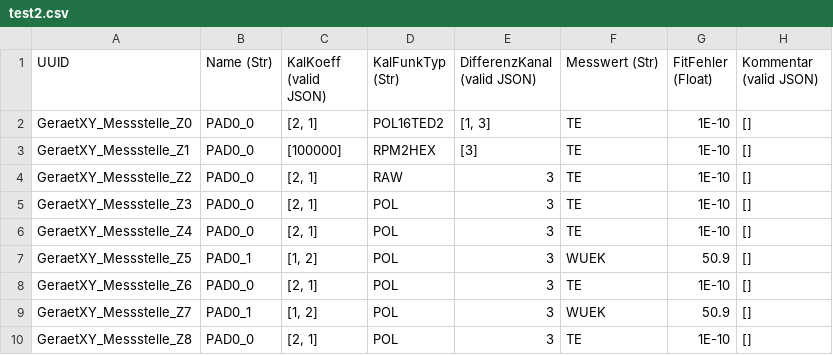
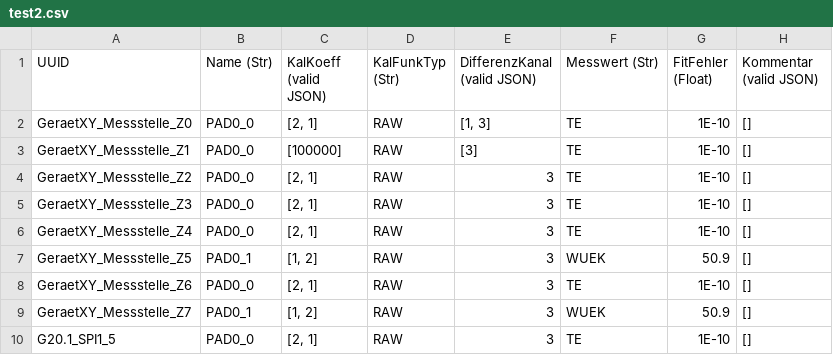
Before and after one commit to timhenning1997/Com-Utility-Manager, a CSV file: test2.csv, drawn as a sheet.

```diff
--- a/test2.csv
+++ b/test2.csv
@@ -1,10 +1,10 @@
 UUID;Name (Str);KalKoeff (valid JSON);KalFunkTyp (Str);DifferenzKanal (valid JSON);Messwert (Str);FitFehler (Float);Kommentar (valid JSON)
-GeraetXY_Messstelle_Z0;PAD0_0;[2, 1];POL16TED2;[1, 3];TE;1E-10;[]
-GeraetXY_Messstelle_Z1;PAD0_0;[100000];RPM2HEX;[3];TE;1E-10;[]
+GeraetXY_Messstelle_Z0;PAD0_0;[2, 1];RAW;[1, 3];TE;1E-10;[]
+GeraetXY_Messstelle_Z1;PAD0_0;[100000];RAW;[3];TE;1E-10;[]
 GeraetXY_Messstelle_Z2;PAD0_0;[2, 1];RAW;3;TE;1E-10;[]
-GeraetXY_Messstelle_Z3;PAD0_0;[2, 1];POL;3;TE;1E-10;[]
-GeraetXY_Messstelle_Z4;PAD0_0;[2, 1];POL;3;TE;1E-10;[]
-GeraetXY_Messstelle_Z5;PAD0_1;"[1, 2]";POL;3;WUEK;50.9;[]
-GeraetXY_Messstelle_Z6;PAD0_0;[2, 1];POL;3;TE;1E-10;[]
-GeraetXY_Messstelle_Z7;PAD0_1;"[1, 2]";POL;3;WUEK;50.9;[]
-GeraetXY_Messstelle_Z8;PAD0_0;[2, 1];POL;3;TE;1E-10;[]
+GeraetXY_Messstelle_Z3;PAD0_0;[2, 1];RAW;3;TE;1E-10;[]
+GeraetXY_Messstelle_Z4;PAD0_0;[2, 1];RAW;3;TE;1E-10;[]
+GeraetXY_Messstelle_Z5;PAD0_1;"[1, 2]";RAW;3;WUEK;50.9;[]
+GeraetXY_Messstelle_Z6;PAD0_0;[2, 1];RAW;3;TE;1E-10;[]
+GeraetXY_Messstelle_Z7;PAD0_1;"[1, 2]";RAW;3;WUEK;50.9;[]
+G20.1_SPI1_5;PAD0_0;[2, 1];RAW;3;TE;1E-10;[]
```
Also changed, not shown: 9 other files.
